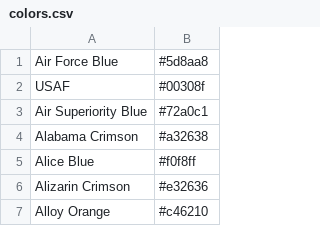
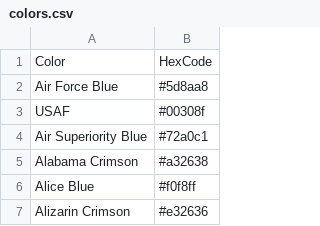
Before and after one commit to FrederickHerzog/DataSets, a CSV file: colors.csv, drawn as a sheet; only a part is shown; the shorter side is filled out with more unchanged rows; the diff names each change by its address in the sheet, - before the commit and + after, or states it on an @@ line.

Commit message:
Update colors.csv

```diff
--- a/colors.csv
+++ b/colors.csv
+row 1: Color | HexCode
```
